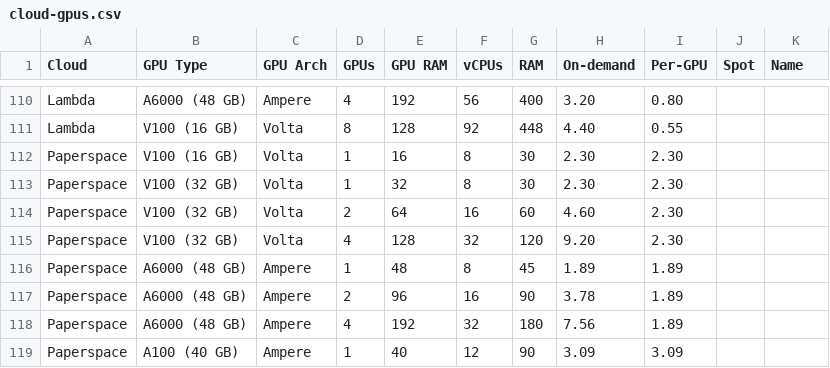
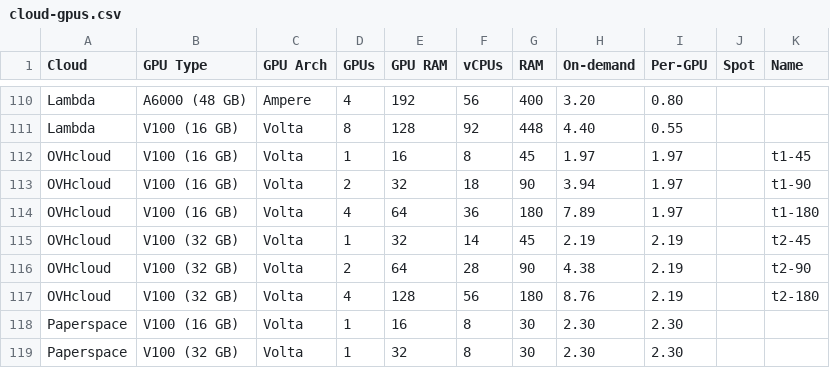
Before and after one commit to the-full-stack/website, a CSV file: docs/cloud-gpus/cloud-gpus.csv, drawn as a sheet; only a part is shown, gaps mark what is left out; the shorter side is filled out with more unchanged rows; the diff names each change by its address in the sheet, - before the commit and + after, or states it on an @@ line.

Commit message:
Adding OVHcloud GPU
OVHcloud is a european cloud provider, listed on Euronext.
We compete with AWS/GCP/AZure/DO/...

We provide virtual machines with GPU as shown in our website here
https://www.ovhcloud.com/en/public-cloud/prices/#397

Ping me if you need more details or vouchers, thanks !

Euronext listing :
https://live.euronext.com/en/product/equities/FR0014005HJ9-XPAR/company-information

```diff
--- a/docs/cloud-gpus/cloud-gpus.csv
+++ b/docs/cloud-gpus/cloud-gpus.csv
+row 112: OVHcloud | V100 (16 GB) | Volta | 1 | 16 | 8 | 45 | 1.97 | 1.97 |  | t1-45
+row 113: OVHcloud | V100 (16 GB) | Volta | 2 | 32 | 18 | 90 | 3.94 | 1.97 |  | t1-90
+row 114: OVHcloud | V100 (16 GB) | Volta | 4 | 64 | 36 | 180 | 7.89 | 1.97 |  | t1-180
+row 115: OVHcloud | V100 (32 GB) | Volta | 1 | 32 | 14 | 45 | 2.19 | 2.19 |  | t2-45
+row 116: OVHcloud | V100 (32 GB) | Volta | 2 | 64 | 28 | 90 | 4.38 | 2.19 |  | t2-90
+row 117: OVHcloud | V100 (32 GB) | Volta | 4 | 128 | 56 | 180 | 8.76 | 2.19 |  | t2-180
```
